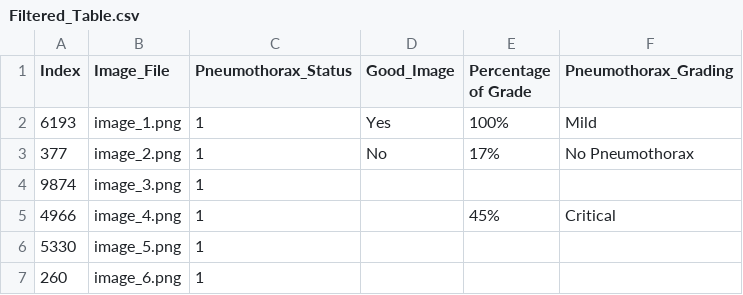
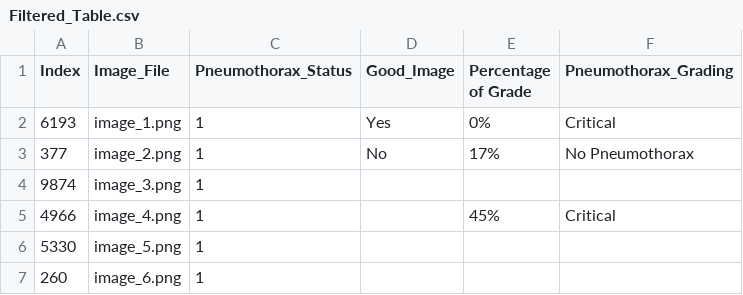
Before and after one commit to Abdullahshade/Misapplication, a CSV file: Filtered_Table.csv, drawn as a sheet; only a part is shown.

Commit message:
Update metadata with pneumothorax grading

```diff
--- a/Filtered_Table.csv
+++ b/Filtered_Table.csv
@@ -1,3 +1,3 @@
 Index,Image_File,Pneumothorax_Status,Good_Image,Percentage of Grade,Pneumothorax_Grading
-6193,image_1.png,1,Yes,100%,Mild
+6193,image_1.png,1,Yes,0%,Critical
 377,image_2.png,1,No,17%,No Pneumothorax
```
